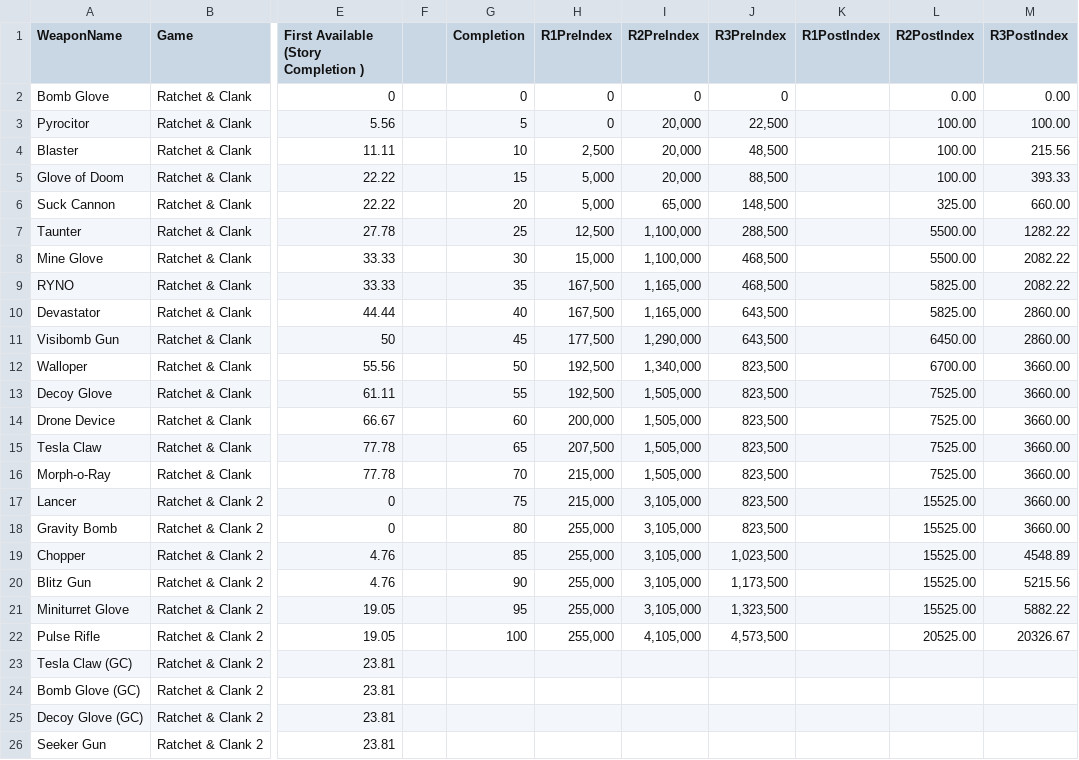
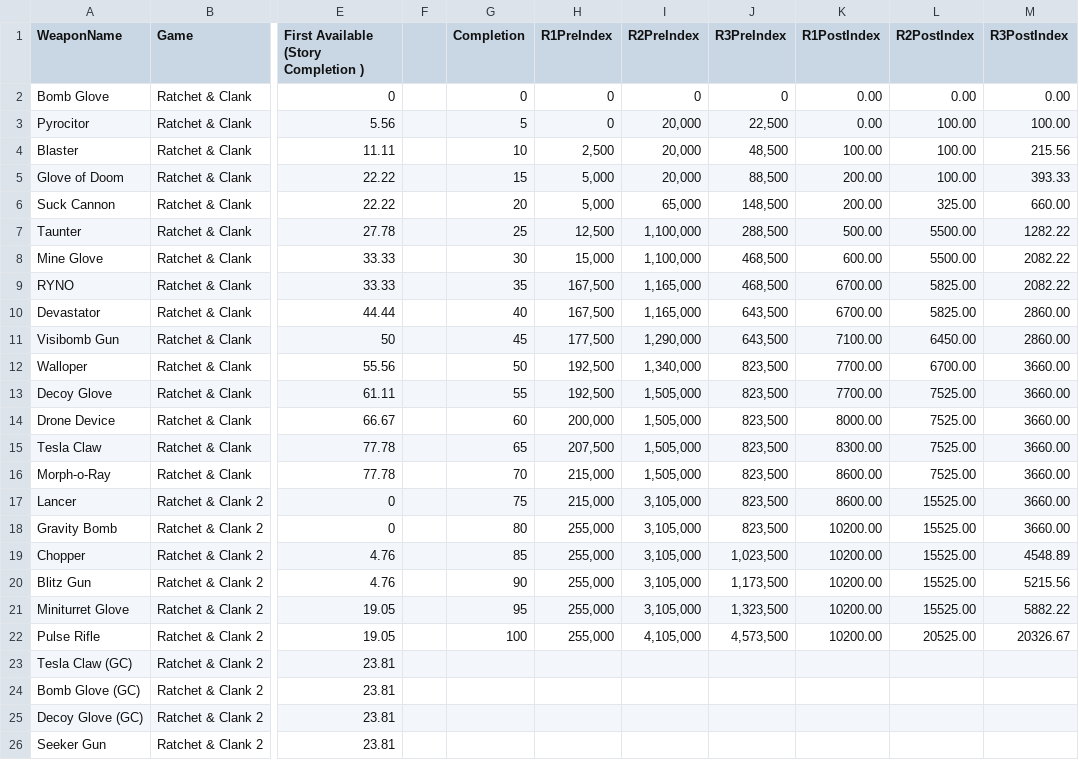
Before and after one commit to ShaunSevume/RatchetWeaponData, a CSV file: RatchetWeaponTrackingData.csv, drawn as a sheet; only a part is shown, gaps mark what is left out; the diff names each change by its address in the sheet, - before the commit and + after, or states it on an @@ line.

Commit message:
Update RatchetWeaponTrackingData.csv

```diff
--- a/RatchetWeaponTrackingData.csv
+++ b/RatchetWeaponTrackingData.csv
-K2:K3 (R1PostIndex): (empty)
+K2:K3 (R1PostIndex): 0.00
-K4 (R1PostIndex): (empty)
+K4 (R1PostIndex): 100.00
-K5:K6 (R1PostIndex): (empty)
+K5:K6 (R1PostIndex): 200.00
-K7 (R1PostIndex): (empty)
+K7 (R1PostIndex): 500.00
-K8 (R1PostIndex): (empty)
+K8 (R1PostIndex): 600.00
-K9:K10 (R1PostIndex): (empty)
+K9:K10 (R1PostIndex): 6700.00
-K11 (R1PostIndex): (empty)
+K11 (R1PostIndex): 7100.00
-K12:K13 (R1PostIndex): (empty)
+K12:K13 (R1PostIndex): 7700.00
-K14 (R1PostIndex): (empty)
+K14 (R1PostIndex): 8000.00
-K15 (R1PostIndex): (empty)
+K15 (R1PostIndex): 8300.00
-K16:K17 (R1PostIndex): (empty)
+K16:K17 (R1PostIndex): 8600.00
-K18:K22 (R1PostIndex): (empty)
+K18:K22 (R1PostIndex): 10200.00
```
